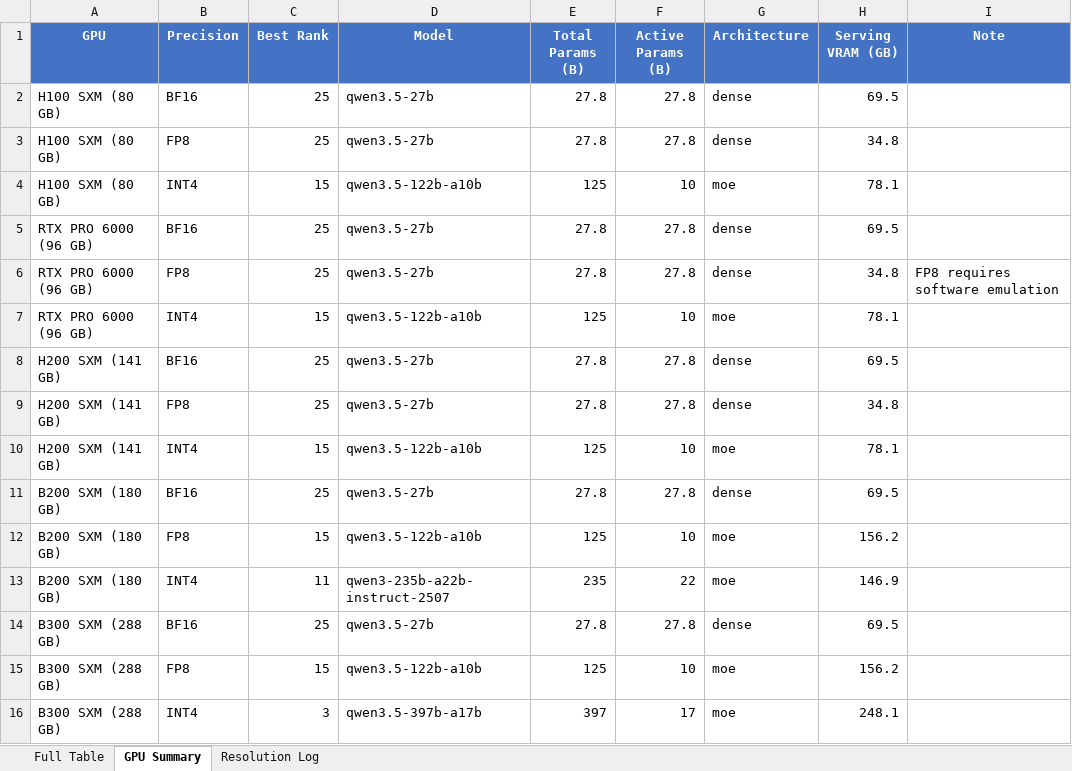
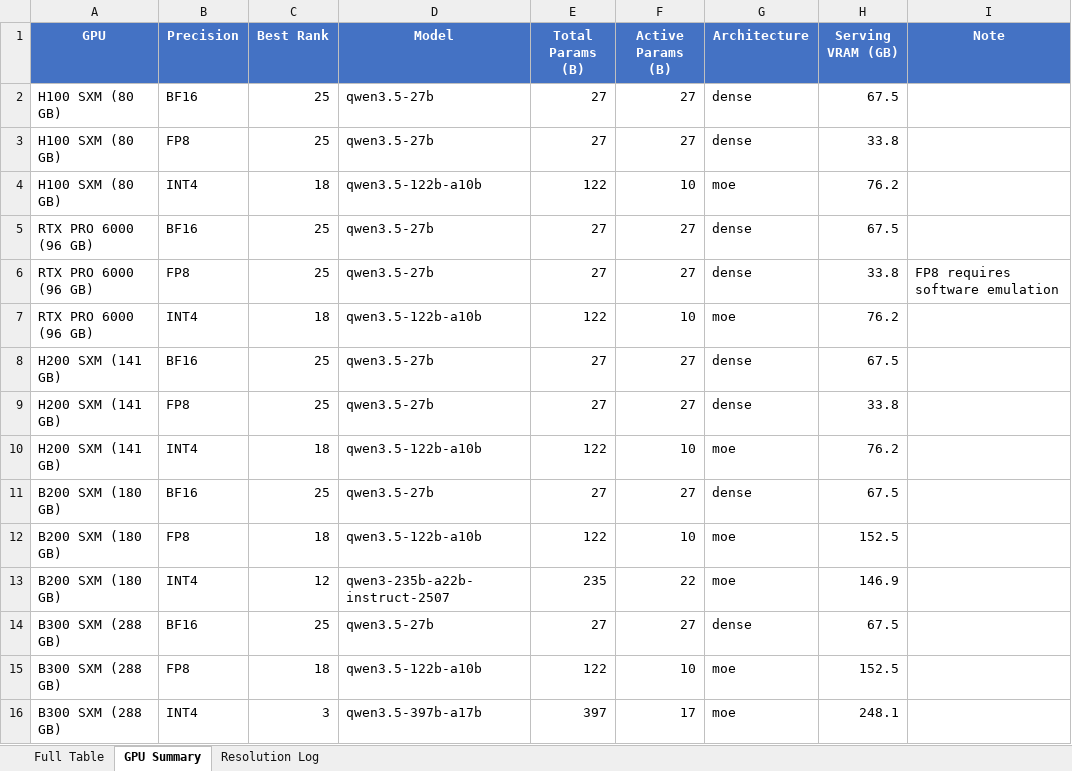
Before and after one commit to kmvaidya/llm-arena-vram-calc, an Excel workbook: arena_enrichment/output/arena_leaderboard_enriched.xlsx, sheet GPU Summary, drawn as a sheet; values as stored, in another font and other column widths than the file's, no borders; the diff names each change by its address in the sheet, - before the commit and + after, or states it on an @@ line.

```diff
--- a/arena_enrichment/output/arena_leaderboard_enriched.xlsx (sheet GPU Summary)
+++ b/arena_enrichment/output/arena_leaderboard_enriched.xlsx (sheet GPU Summary)
-E2:E3 (Total Params (B)): 27.8
+E2:E3 (Total Params (B)): 27
-F2:F3 (Active Params (B)): 27.8
+F2:F3 (Active Params (B)): 27
-H2 (Serving VRAM (GB)): 69.5
+H2 (Serving VRAM (GB)): 67.5
-H3 (Serving VRAM (GB)): 34.8
+H3 (Serving VRAM (GB)): 33.8
-C4 (Best Rank): 15
+C4 (Best Rank): 18
-E4 (Total Params (B)): 125
+E4 (Total Params (B)): 122
-H4 (Serving VRAM (GB)): 78.1
+H4 (Serving VRAM (GB)): 76.2
-E5:E6 (Total Params (B)): 27.8
+E5:E6 (Total Params (B)): 27
-F5:F6 (Active Params (B)): 27.8
+F5:F6 (Active Params (B)): 27
-H5 (Serving VRAM (GB)): 69.5
+H5 (Serving VRAM (GB)): 67.5
-H6 (Serving VRAM (GB)): 34.8
+H6 (Serving VRAM (GB)): 33.8
-C7 (Best Rank): 15
+C7 (Best Rank): 18
-E7 (Total Params (B)): 125
+E7 (Total Params (B)): 122
-H7 (Serving VRAM (GB)): 78.1
+H7 (Serving VRAM (GB)): 76.2
-E8:E9 (Total Params (B)): 27.8
+E8:E9 (Total Params (B)): 27
-F8:F9 (Active Params (B)): 27.8
+F8:F9 (Active Params (B)): 27
-H8 (Serving VRAM (GB)): 69.5
+H8 (Serving VRAM (GB)): 67.5
-H9 (Serving VRAM (GB)): 34.8
+H9 (Serving VRAM (GB)): 33.8
-C10 (Best Rank): 15
+C10 (Best Rank): 18
-E10 (Total Params (B)): 125
+E10 (Total Params (B)): 122
-H10 (Serving VRAM (GB)): 78.1
+H10 (Serving VRAM (GB)): 76.2
-E11 (Total Params (B)): 27.8
+E11 (Total Params (B)): 27
-F11 (Active Params (B)): 27.8
+F11 (Active Params (B)): 27
-H11 (Serving VRAM (GB)): 69.5
+H11 (Serving VRAM (GB)): 67.5
-C12 (Best Rank): 15
+C12 (Best Rank): 18
-E12 (Total Params (B)): 125
+E12 (Total Params (B)): 122
-H12 (Serving VRAM (GB)): 156.2
+H12 (Serving VRAM (GB)): 152.5
-C13 (Best Rank): 11
+C13 (Best Rank): 12
-E14 (Total Params (B)): 27.8
+E14 (Total Params (B)): 27
-F14 (Active Params (B)): 27.8
+F14 (Active Params (B)): 27
-H14 (Serving VRAM (GB)): 69.5
+H14 (Serving VRAM (GB)): 67.5
-C15 (Best Rank): 15
+C15 (Best Rank): 18
-E15 (Total Params (B)): 125
+E15 (Total Params (B)): 122
-H15 (Serving VRAM (GB)): 156.2
+H15 (Serving VRAM (GB)): 152.5
```
Also changed, not shown: sheet Full Table, sheet Resolution Log, 2 other files.
